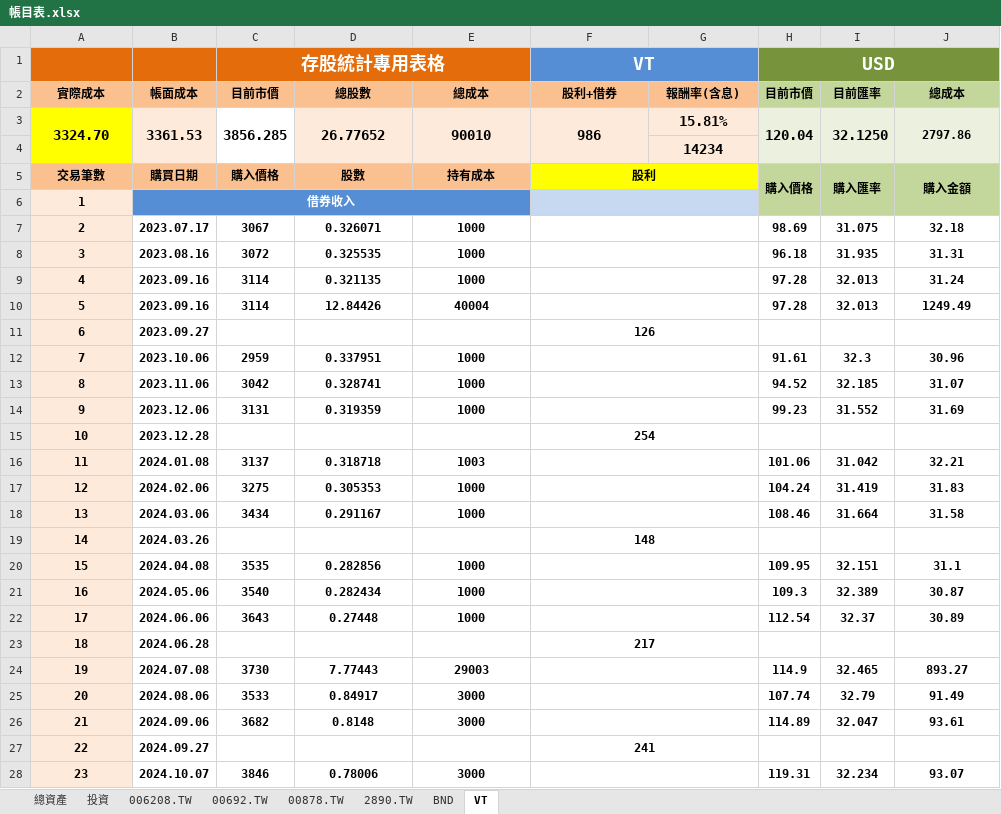
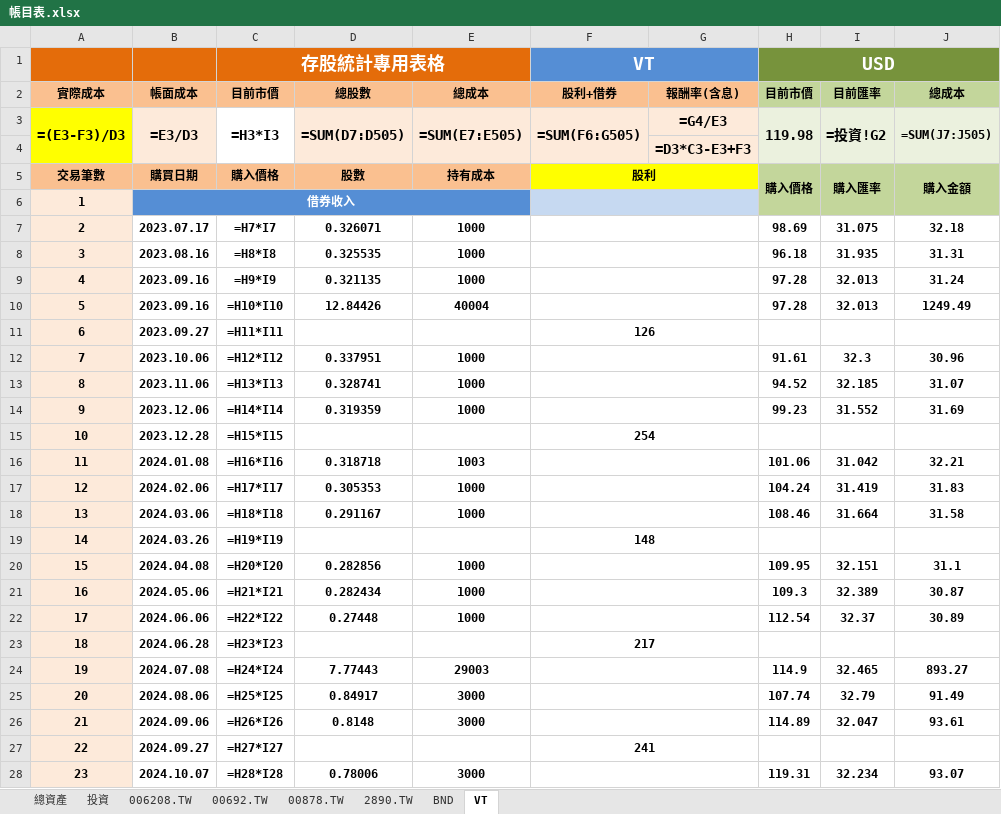
Before and after one commit to liuutin9/Finance, an Excel workbook: 帳目表.xlsx, sheet VT, drawn as a sheet; only a part is shown; values as stored, in another font and other column widths than the file's, no borders; formulas without a stored value are shown as written; conditional formats not drawn; removed rows and columns are numbered as before the commit, all else as after; the diff covers the shown part only; the diff names each change by its address in the sheet, - before the commit and + after, or states it on an @@ line.

```diff
--- a/帳目表.xlsx (sheet VT)
+++ b/帳目表.xlsx (sheet VT)
-row 3: 3324.70 | 3361.53 | 3856.285 | 26.77652 | 90010 | 986 | 15.81% | 120.04 | 32.1250 | 2797.86
+row 3: =(E3-F3)/D3 | =E3/D3 | =H3*I3 | =SUM(D7:D505) | =SUM(E7:E505) | =SUM(F6:G505) | =G4/E3 | 119.98 | =投資!G2 | =SUM(J7:J505)
-G4 (報酬率(含息)): 14234
+G4 (報酬率(含息)): =D3*C3-E3+F3
-C7 (目前市價): 3067
+C7 (目前市價): =H7*I7
-C8 (目前市價): 3072
+C8 (目前市價): =H8*I8
-C9 (目前市價): 3114
+C9 (目前市價): =H9*I9
-C10 (目前市價): 3114
+C10 (目前市價): =H10*I10
-C11 (目前市價): (empty)
+C11 (目前市價): =H11*I11
-C12 (目前市價): 2959
+C12 (目前市價): =H12*I12
-C13 (目前市價): 3042
+C13 (目前市價): =H13*I13
-C14 (目前市價): 3131
+C14 (目前市價): =H14*I14
-C15 (目前市價): (empty)
+C15 (目前市價): =H15*I15
-C16 (目前市價): 3137
+C16 (目前市價): =H16*I16
-C17 (目前市價): 3275
+C17 (目前市價): =H17*I17
-C18 (目前市價): 3434
+C18 (目前市價): =H18*I18
-C19 (目前市價): (empty)
+C19 (目前市價): =H19*I19
-C20 (目前市價): 3535
+C20 (目前市價): =H20*I20
-C21 (目前市價): 3540
+C21 (目前市價): =H21*I21
-C22 (目前市價): 3643
+C22 (目前市價): =H22*I22
-C23 (目前市價): (empty)
+C23 (目前市價): =H23*I23
-C24 (目前市價): 3730
+C24 (目前市價): =H24*I24
-C25 (目前市價): 3533
+C25 (目前市價): =H25*I25
-C26 (目前市價): 3682
+C26 (目前市價): =H26*I26
-C27 (目前市價): (empty)
+C27 (目前市價): =H27*I27
-C28 (目前市價): 3846
+C28 (目前市價): =H28*I28
```
Also changed, not shown: 477 edited cells elsewhere in this sheet, sheet BND, sheet 投資, sheet 總資產, sheet 00692.TW, sheet 00878.TW, sheet 2890.TW, 1 more sheet, 3 other files.
